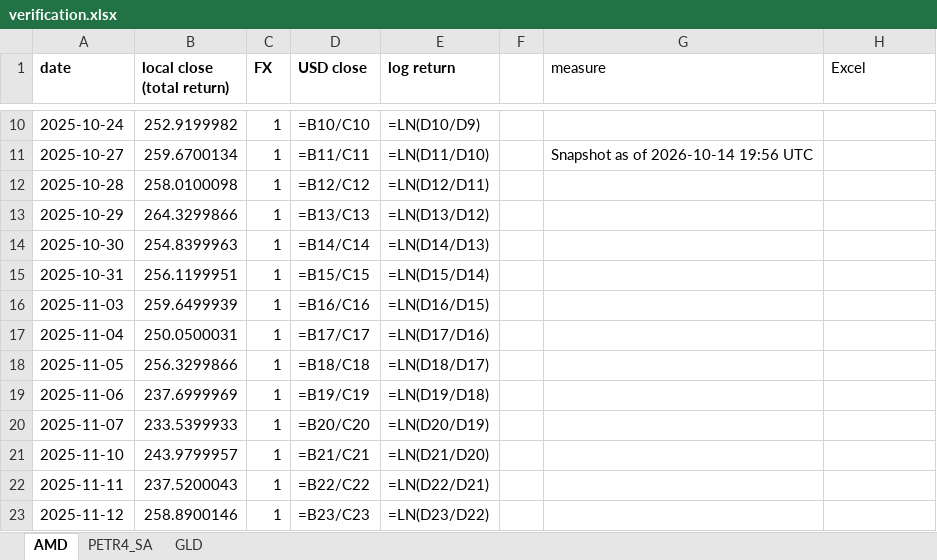
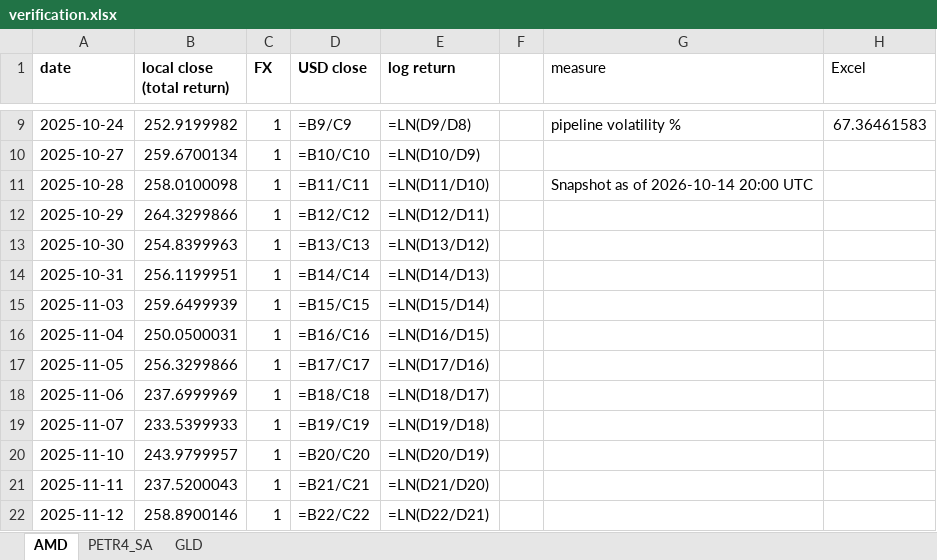
Before and after one commit to jpsb2004/power-law-book, an Excel workbook: research/verification.xlsx, sheet AMD, drawn as a sheet; only a part is shown, gaps mark what is left out; values as stored, in another font and other column widths than the file's, no borders; formulas without a stored value are shown as written; addresses are those after the commit; the diff covers the shown part only; the diff names each change by its address in the sheet, - before the commit and + after, or states it on an @@ line.

```diff
--- a/research/verification.xlsx (sheet AMD)
+++ b/research/verification.xlsx (sheet AMD)
-D9 (USD close): =B10/C10
+D9 (USD close): =B9/C9
-E9 (log return): =LN(D10/D9)
+E9 (log return): =LN(D9/D8)
-G9 (measure): (empty)
+G9 (measure): pipeline volatility %
-H9 (Excel): (empty)
+H9 (Excel): 67.36461583
-D10 (USD close): =B11/C11
+D10 (USD close): =B10/C10
-E10 (log return): =LN(D11/D10)
+E10 (log return): =LN(D10/D9)
-G10 (measure): Snapshot as of 2026-10-14 19:56 UTC
+G10 (measure): (empty)
-D11 (USD close): =B12/C12
+D11 (USD close): =B11/C11
-E11 (log return): =LN(D12/D11)
+E11 (log return): =LN(D11/D10)
-G11 (measure): (empty)
+G11 (measure): Snapshot as of 2026-10-14 20:00 UTC
-D12 (USD close): =B13/C13
+D12 (USD close): =B12/C12
-E12 (log return): =LN(D13/D12)
+E12 (log return): =LN(D12/D11)
-D13 (USD close): =B14/C14
+D13 (USD close): =B13/C13
-E13 (log return): =LN(D14/D13)
+E13 (log return): =LN(D13/D12)
-D14 (USD close): =B15/C15
+D14 (USD close): =B14/C14
-E14 (log return): =LN(D15/D14)
+E14 (log return): =LN(D14/D13)
-D15 (USD close): =B16/C16
+D15 (USD close): =B15/C15
-E15 (log return): =LN(D16/D15)
+E15 (log return): =LN(D15/D14)
-D16 (USD close): =B17/C17
+D16 (USD close): =B16/C16
-E16 (log return): =LN(D17/D16)
+E16 (log return): =LN(D16/D15)
-D17 (USD close): =B18/C18
+D17 (USD close): =B17/C17
-E17 (log return): =LN(D18/D17)
+E17 (log return): =LN(D17/D16)
-D18 (USD close): =B19/C19
+D18 (USD close): =B18/C18
-E18 (log return): =LN(D19/D18)
+E18 (log return): =LN(D18/D17)
-D19 (USD close): =B20/C20
+D19 (USD close): =B19/C19
-E19 (log return): =LN(D20/D19)
+E19 (log return): =LN(D19/D18)
-D20 (USD close): =B21/C21
+D20 (USD close): =B20/C20
-E20 (log return): =LN(D21/D20)
+E20 (log return): =LN(D20/D19)
-D21 (USD close): =B22/C22
+D21 (USD close): =B21/C21
-E21 (log return): =LN(D22/D21)
+E21 (log return): =LN(D21/D20)
-D22 (USD close): =B23/C23
+D22 (USD close): =B22/C22
-E22 (log return): =LN(D23/D22)
+E22 (log return): =LN(D22/D21)
```
Also changed, not shown: 1 added row, 1 removed row and 486 edited cells elsewhere in this sheet, sheet GLD, sheet PETR4_SA, 6 other files.
